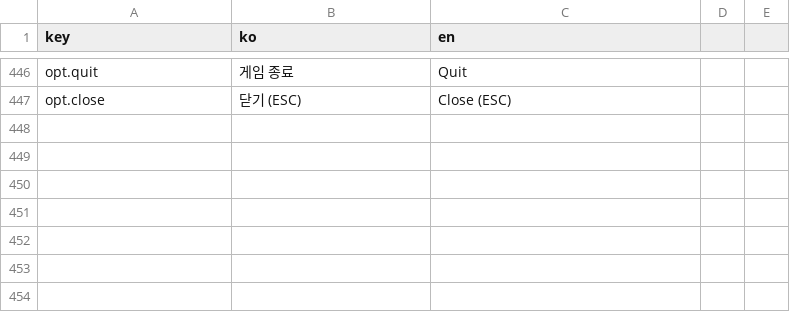
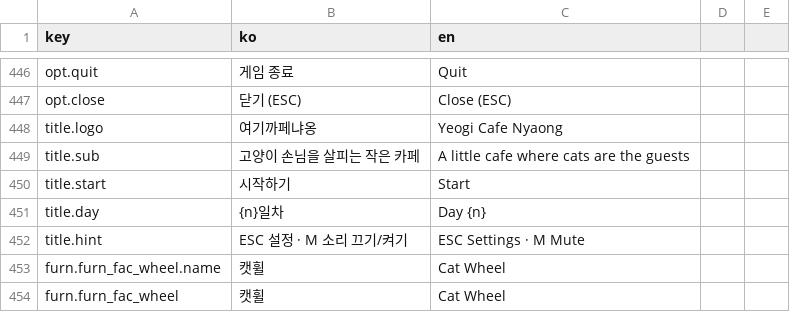
Before and after one commit to EssentialHwan/EssentialHwan, a CSV file: 여기까페냐옹/UnityProject/Assets/Localization/strings.csv, drawn as a sheet; only a part is shown, gaps mark what is left out.

```diff
--- a/여기까페냐옹/UnityProject/Assets/Localization/strings.csv
+++ b/여기까페냐옹/UnityProject/Assets/Localization/strings.csv
@@ -447 +447,8 @@ opt.quit,게임 종료,Quit
 opt.close,닫기 (ESC),Close (ESC)
+title.logo,여기까페냐옹,Yeogi Cafe Nyaong
+title.sub,고양이 손님을 살피는 작은 카페,A little cafe where cats are the guests
+title.start,시작하기,Start
+title.day,{n}일차,Day {n}
+title.hint,ESC 설정  ·  M 소리 끄기/켜기,ESC Settings  ·  M Mute
+furn.furn_fac_wheel.name,캣휠,Cat Wheel
+furn.furn_fac_wheel,캣휠,Cat Wheel
```
Also changed, not shown: 여기까페냐옹/UnityProject/Assets/Resources/strings.csv, 32 other files.
